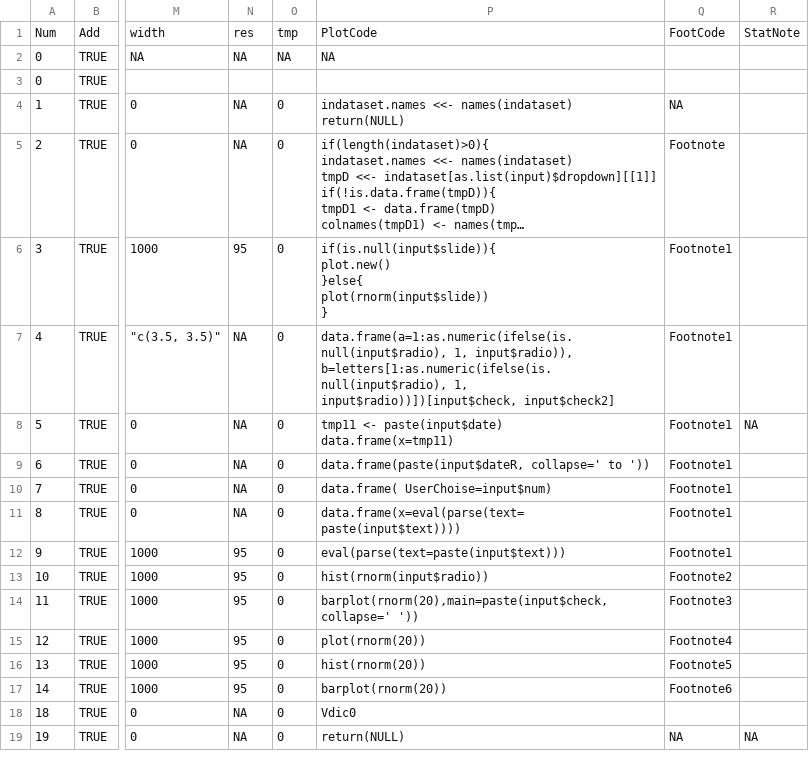
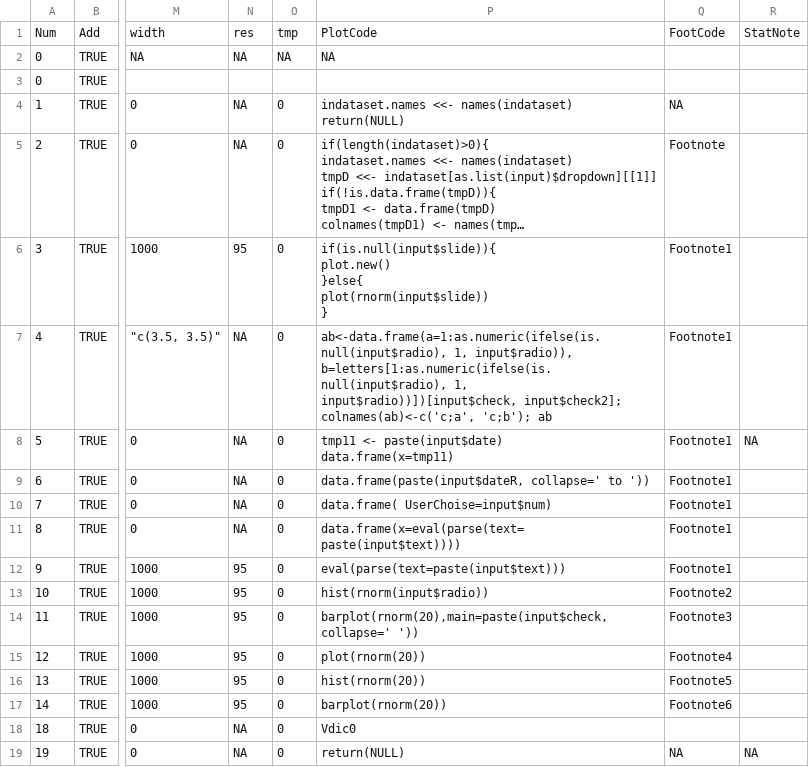
Before and after one commit to freestatman/BEACH, a CSV file: configuration_empty_dy1.csv, drawn as a sheet; only a part is shown, gaps mark what is left out; long unchanged cells end in …; ↵ is a line break in a cell; the diff names each change by its address in the sheet, - before the commit and + after, or states it on an @@ line.

Commit message:
revise, multi-level header

```diff
--- a/configuration_empty_dy1.csv
+++ b/configuration_empty_dy1.csv
-P7: data.frame(a=1:as.numeric(ifelse(is.null(input$radio), 1, input$radio)), ↵ b=letters[1:as.numeric(ifelse(is.null(input$radio), 1, input$radio))])[input$check, input$check2]
+P7: ab<-data.frame(a=1:as.numeric(ifelse(is.null(input$radio), 1, input$radio)), ↵ b=letters[1:as.numeric(ifelse(is.null(input$radio), 1, input$radio))])[input$check, input$check2]; colnames(ab)<-c('c;a', 'c;b'); ab
```
